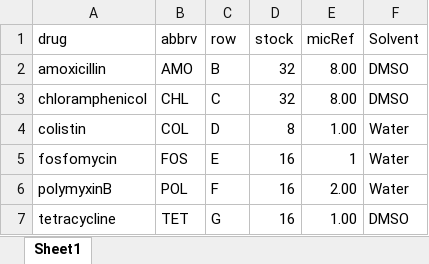
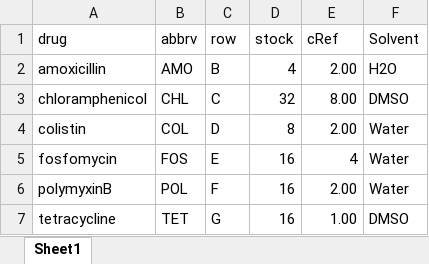
Before and after one commit to mmuetter/CombinationExperiment, an Excel workbook: plate_files/drugs.xlsx, sheet Sheet1, drawn as a sheet; values as stored, in another font and other column widths than the file's, no borders; the diff names each change by its address in the sheet, - before the commit and + after, or states it on an @@ line.

Commit message:
updated reservoir generation to now create the combi plates only containing drug B and an A_subreservoir

```diff
--- a/plate_files/drugs.xlsx (sheet Sheet1)
+++ b/plate_files/drugs.xlsx (sheet Sheet1)
-E1: micRef
+E1: cRef
-D2 (stock): 32
+D2 (stock): 4
-E2 (cRef): 8.00
+E2 (cRef): 2.00
-F2 (Solvent): DMSO
+F2 (Solvent): H2O
-E4 (cRef): 1.00
+E4 (cRef): 2.00
-E5 (cRef): 1
+E5 (cRef): 4
```
Also changed, not shown: 35 other files.
